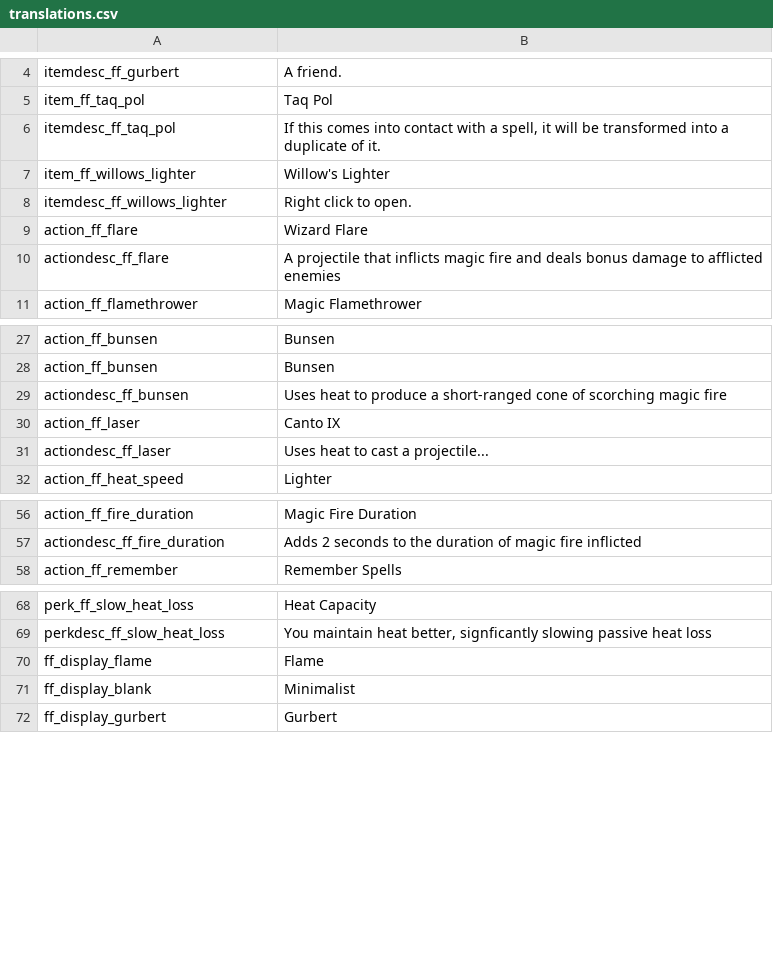
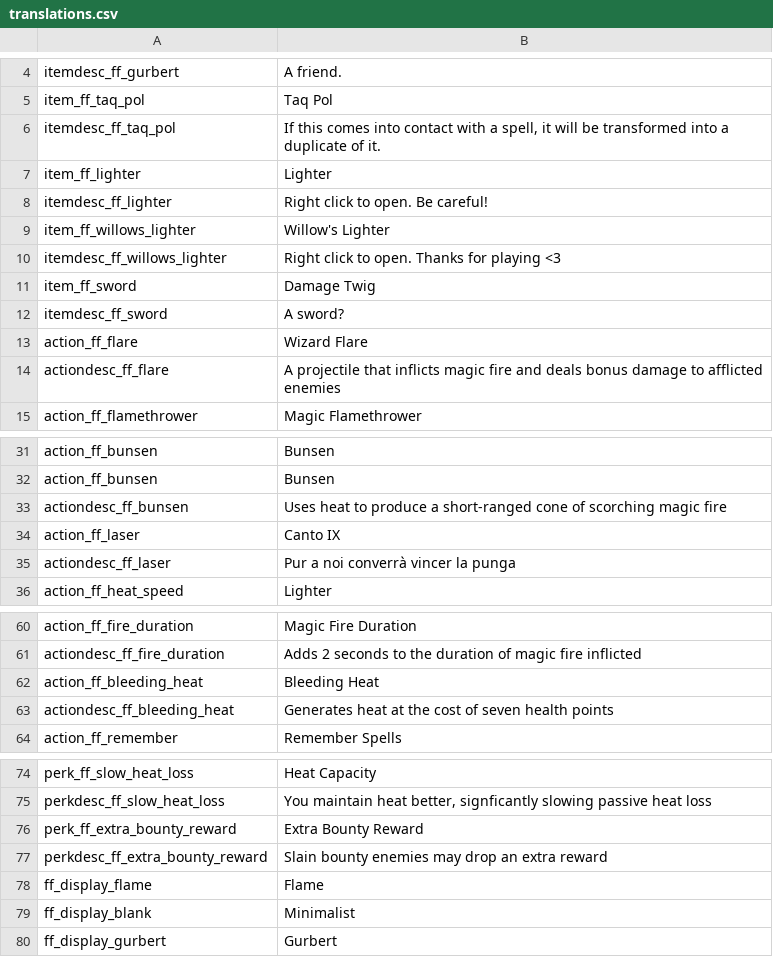
Before and after one commit to SiriMoel/foolish_flame, a CSV file: files/translations.csv, drawn as a sheet; only a part is shown, gaps mark what is left out.

Commit message:
sword, spell, perk, other things...

```diff
--- a/files/translations.csv
+++ b/files/translations.csv
@@ -6,4 +6,8 @@ item_ff_taq_pol,"Taq Pol",,,,,,,,,,,,,,,,,,,,,,
 itemdesc_ff_taq_pol,"If this comes into contact with a spell, it will be transformed into a duplicate of it.",,,,,,,,,,,,,,,,,,,,,,
+item_ff_lighter,"Lighter",,,,,,,,,,,,,,,,,,,,,,
+itemdesc_ff_lighter,"Right click to open. Be careful!",,,,,,,,,,,,,,,,,,,,,,
 item_ff_willows_lighter,"Willow's Lighter",,,,,,,,,,,,,,,,,,,,,,
-itemdesc_ff_willows_lighter,"Right click to open.",,,,,,,,,,,,,,,,,,,,,,
+itemdesc_ff_willows_lighter,"Right click to open. Thanks for playing <3",,,,,,,,,,,,,,,,,,,,,,
+item_ff_sword,"Damage Twig",,,,,,,,,,,,,,,,,,,,,,
+itemdesc_ff_sword,"A sword?",,,,,,,,,,,,,,,,,,,,,,
 action_ff_flare,"Wizard Flare",,,,,,,,,,,,,,,,,,,,,,
@@ -30,3 +34,3 @@ actiondesc_ff_bunsen,"Uses heat to produce a short-ranged cone of scorching magi
 action_ff_laser,"Canto IX",,,,,,,,,,,,,,,,,,,,,,
-actiondesc_ff_laser,"Uses heat to cast a projectile...",,,,,,,,,,,,,,,,,,,,,,
+actiondesc_ff_laser,"Pur a noi converrà vincer la punga",,,,,,,,,,,,,,,,,,,,,,
 action_ff_heat_speed,"Lighter",,,,,,,,,,,,,,,,,,,,,,
@@ -57,2 +61,4 @@ action_ff_fire_duration,"Magic Fire Duration",,,,,,,,,,,,,,,,,,,,,,
 actiondesc_ff_fire_duration,"Adds 2 seconds to the duration of magic fire inflicted",,,,,,,,,,,,,,,,,,,,,,
+action_ff_bleeding_heat,"Bleeding Heat",,,,,,,,,,,,,,,,,,,,,,
+actiondesc_ff_bleeding_heat,"Generates heat at the cost of seven health points",,,,,,,,,,,,,,,,,,,,,,
 action_ff_remember,"Remember Spells",,,,,,,,,,,,,,,,,,,,,,
@@ -69,2 +75,4 @@ perk_ff_slow_heat_loss,"Heat Capacity",,,,,,,,,,,,,,,,,,,,,,
 perkdesc_ff_slow_heat_loss,"You maintain heat better, signficantly slowing passive heat loss",,,,,,,,,,,,,,,,,,,,,,
+perk_ff_extra_bounty_reward,"Extra Bounty Reward",,,,,,,,,,,,,,,,,,,,,,
+perkdesc_ff_extra_bounty_reward,"Slain bounty enemies may drop an extra reward",,,,,,,,,,,,,,,,,,,,,,
 ff_display_flame,"Flame",,,,,,,,,,,,,,,,,,,,,,
```
Also changed, not shown: 50 other files.
